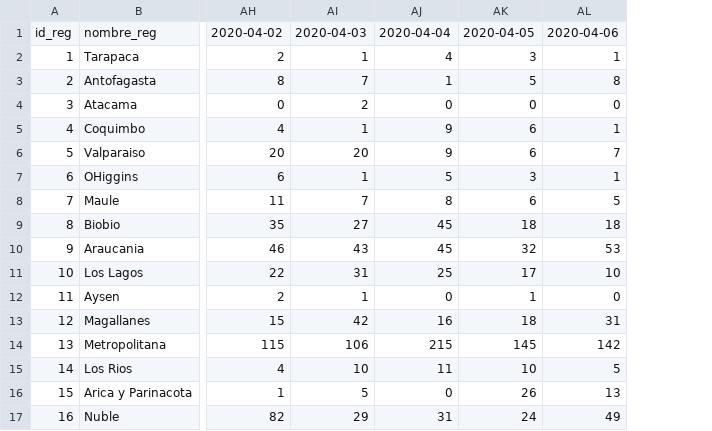
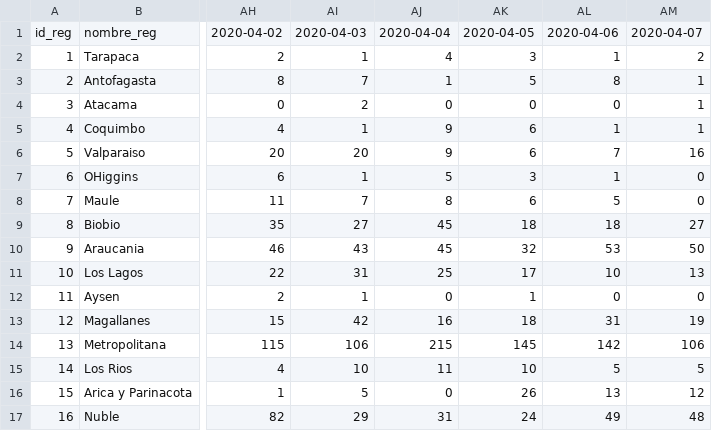
Before and after one commit to MapaCovid/COVID-19, a CSV file: COVID19_Chile_Regiones-casos_nuevos.CSV, drawn as a sheet; only a part is shown, gaps mark what is left out; the diff names each change by its address in the sheet, - before the commit and + after, or states it on an @@ line.

```diff
--- a/COVID19_Chile_Regiones-casos_nuevos.CSV
+++ b/COVID19_Chile_Regiones-casos_nuevos.CSV
+column AM, rows 1-17: 2020-04-07 | 2 | 1 | 1 | 1 | 16 | 0 | 0 | 27 | 50 | 13 | 0 | 19 | 106 | 5 | 12 | 48
```
Also changed, not shown: COVID19_Chile_Regiones-casos_totales.CSV, COVID19_Chile_Regiones-fallecidos_nuevos.CSV, 4 other files.
